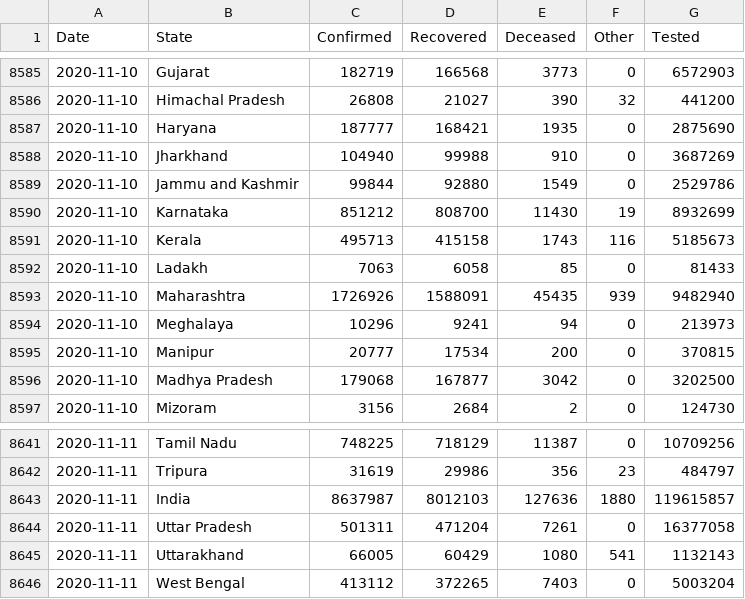
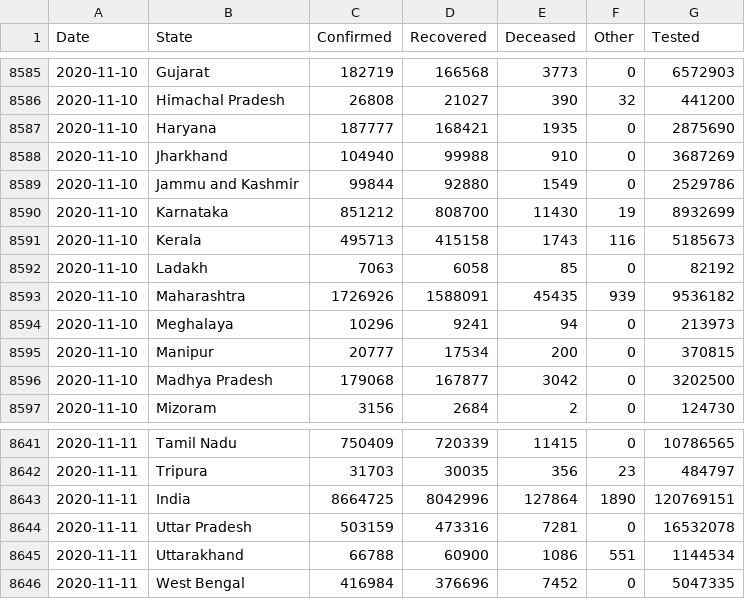
Before and after one commit to jaggoswa/my-fastpages-blog, a CSV file: _notebooks/data/Snapshot_StatewiseDaily.csv, drawn as a sheet; only a part is shown, gaps mark what is left out; the diff covers the shown part only.

```diff
--- a/_notebooks/data/Snapshot_StatewiseDaily.csv
+++ b/_notebooks/data/Snapshot_StatewiseDaily.csv
@@ -8591,4 +8591,4 @@ Date,State,Confirmed,Recovered,Deceased,Other,Tested
 2020-11-10,Kerala,495713,415158,1743,116,5185673
-2020-11-10,Ladakh,7063,6058,85,0,81433
-2020-11-10,Maharashtra,1726926,1588091,45435,939,9482940
+2020-11-10,Ladakh,7063,6058,85,0,82192
+2020-11-10,Maharashtra,1726926,1588091,45435,939,9536182
 2020-11-10,Meghalaya,10296,9241,94,0,213973
@@ -8641,6 +8641,6 @@ Date,State,Confirmed,Recovered,Deceased,Other,Tested
-2020-11-11,Tamil Nadu,748225,718129,11387,0,10709256
-2020-11-11,Tripura,31619,29986,356,23,484797
-2020-11-11,India,8637987,8012103,127636,1880,119615857
-2020-11-11,Uttar Pradesh,501311,471204,7261,0,16377058
-2020-11-11,Uttarakhand,66005,60429,1080,541,1132143
-2020-11-11,West Bengal,413112,372265,7403,0,5003204
+2020-11-11,Tamil Nadu,750409,720339,11415,0,10786565
+2020-11-11,Tripura,31703,30035,356,23,484797
+2020-11-11,India,8664725,8042996,127864,1890,120769151
+2020-11-11,Uttar Pradesh,503159,473316,7281,0,16532078
+2020-11-11,Uttarakhand,66788,60900,1086,551,1144534
+2020-11-11,West Bengal,416984,376696,7452,0,5047335
```
Also changed, not shown: 64 edited cells elsewhere in this file.
